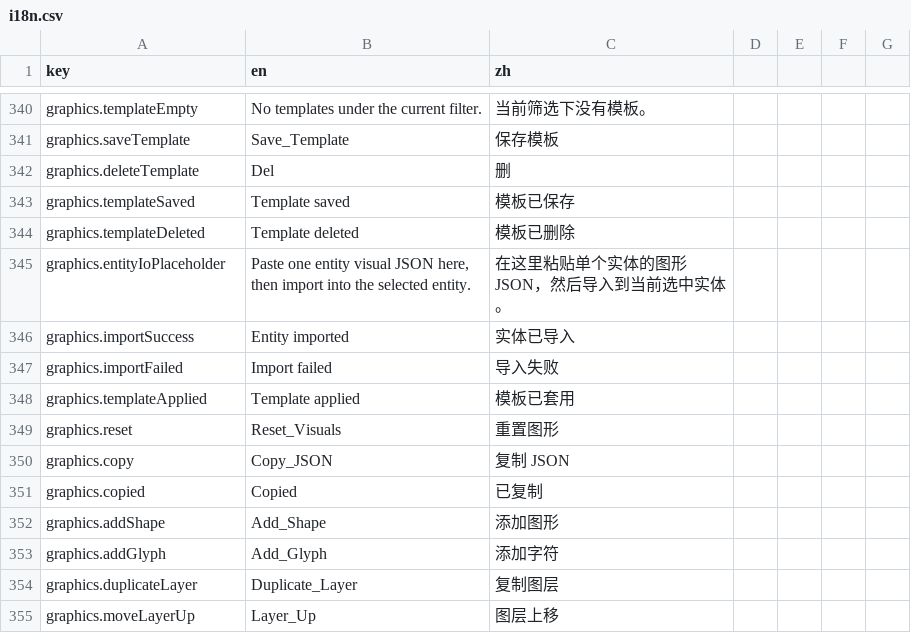
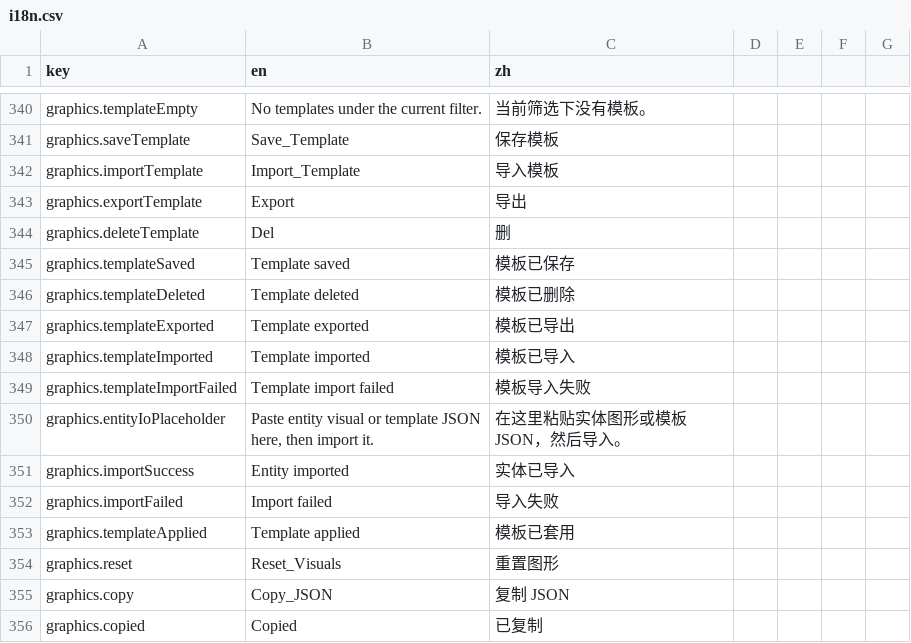
Before and after one commit to onovich/RustAndLogic, a CSV file: apps/web/i18n.csv, drawn as a sheet; only a part is shown, gaps mark what is left out; the shorter side is filled out with more unchanged rows.

Commit message:
feat: exchange graphics studio templates

```diff
--- a/apps/web/i18n.csv
+++ b/apps/web/i18n.csv
@@ -341,2 +341,4 @@ graphics.templateEmpty,No templates under the current filter.,当前筛选下没
 graphics.saveTemplate,Save_Template,保存模板
+graphics.importTemplate,Import_Template,导入模板
+graphics.exportTemplate,Export,导出
 graphics.deleteTemplate,Del,删
@@ -344,3 +346,6 @@ graphics.templateSaved,Template saved,模板已保存
 graphics.templateDeleted,Template deleted,模板已删除
-graphics.entityIoPlaceholder,"Paste one entity visual JSON here, then import into the selected entity.","在这里粘贴单个实体的图形 JSON，然后导入到当前选中实体。"
+graphics.templateExported,Template exported,模板已导出
+graphics.templateImported,Template imported,模板已导入
+graphics.templateImportFailed,Template import failed,模板导入失败
+graphics.entityIoPlaceholder,"Paste entity visual or template JSON here, then import it.","在这里粘贴实体图形或模板 JSON，然后导入。"
 graphics.importSuccess,Entity imported,实体已导入
```
Also changed, not shown: 5 other files.
